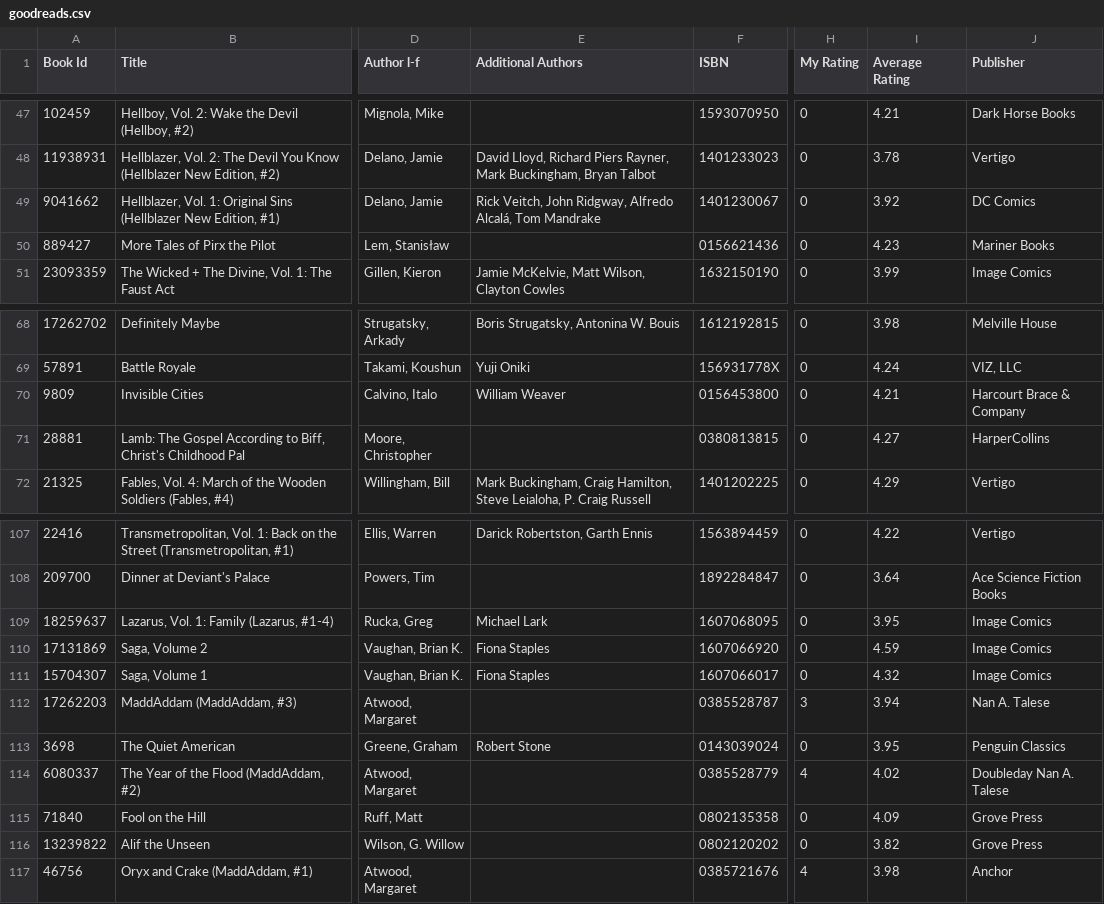
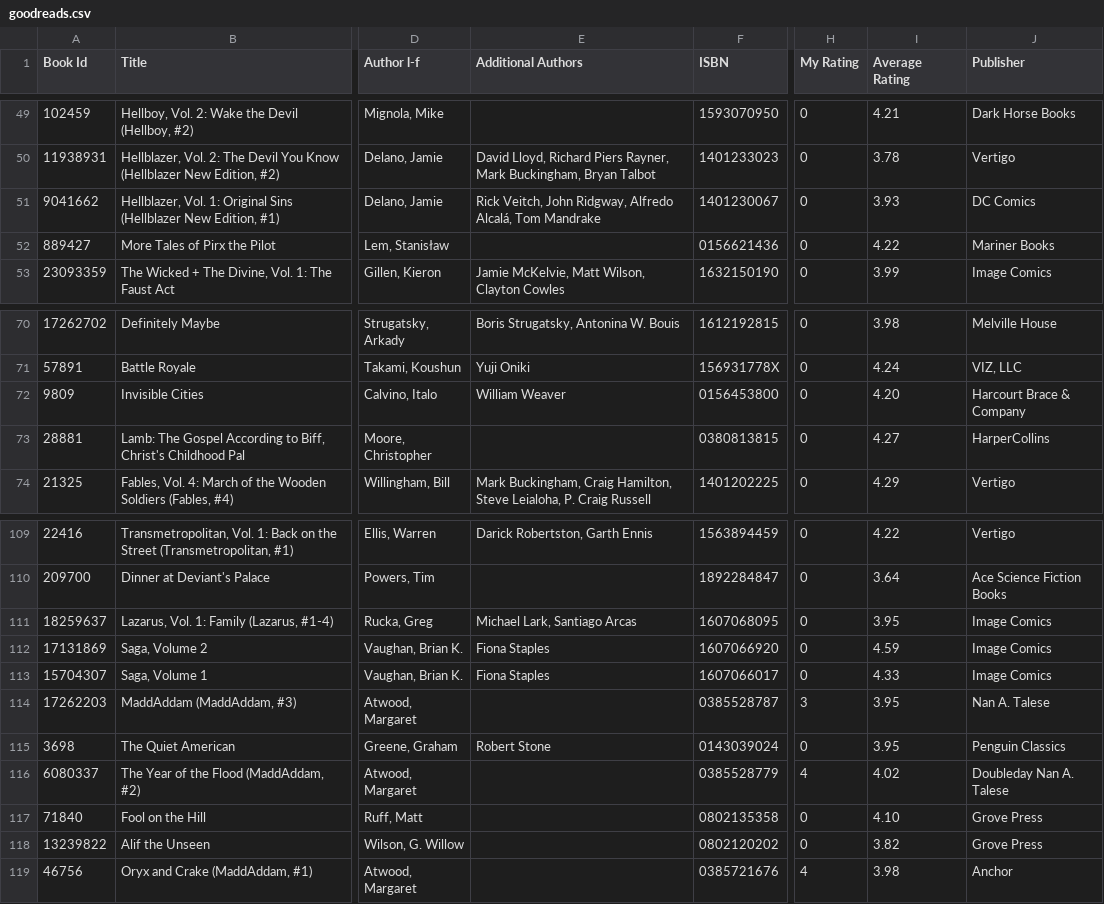
Before and after one commit to mouse-reeve/book-catalogue, a CSV file: goodreads.csv, drawn as a sheet; only a part is shown, gaps mark what is left out; addresses are those after the commit; the diff covers the shown part only; the diff names each change by its address in the sheet, - before the commit and + after, or states it on an @@ line.

```diff
--- a/goodreads.csv
+++ b/goodreads.csv
-I51 (Average Rating): 3.92
+I51 (Average Rating): 3.93
-I52 (Average Rating): 4.23
+I52 (Average Rating): 4.22
-I72 (Average Rating): 4.21
+I72 (Average Rating): 4.20
-E111 (Additional Authors): Michael Lark
+E111 (Additional Authors): Michael Lark, Santiago Arcas
-I113 (Average Rating): 4.32
+I113 (Average Rating): 4.33
-I114 (Average Rating): 3.94
+I114 (Average Rating): 3.95
-I117 (Average Rating): 4.09
+I117 (Average Rating): 4.10
```
Also changed, not shown: 2 added rows and 25 edited cells elsewhere in this file.
